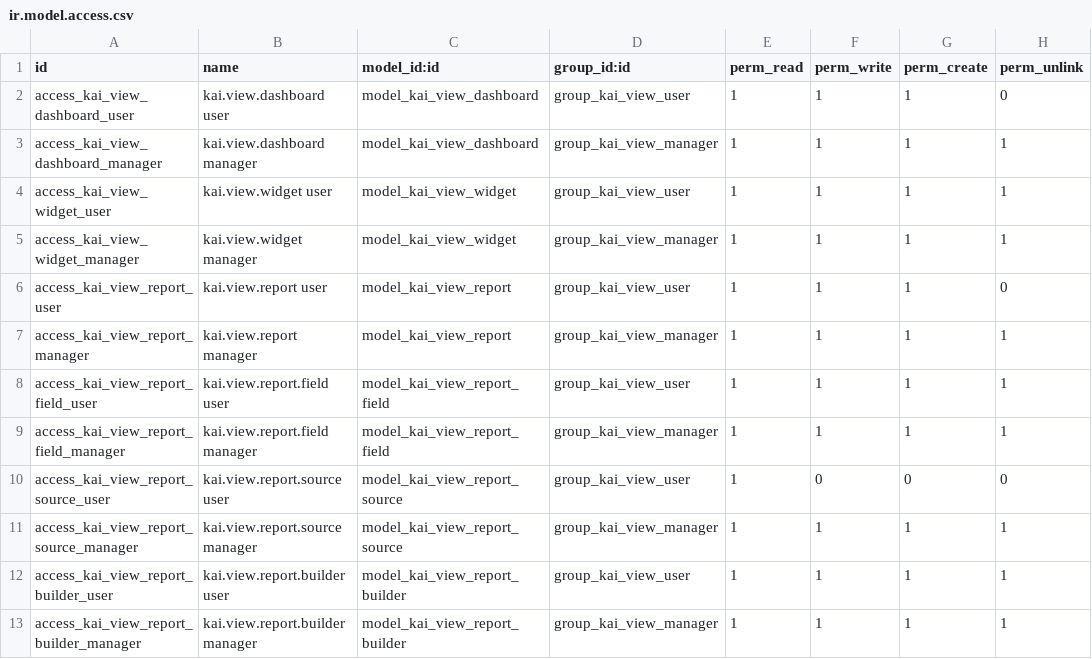
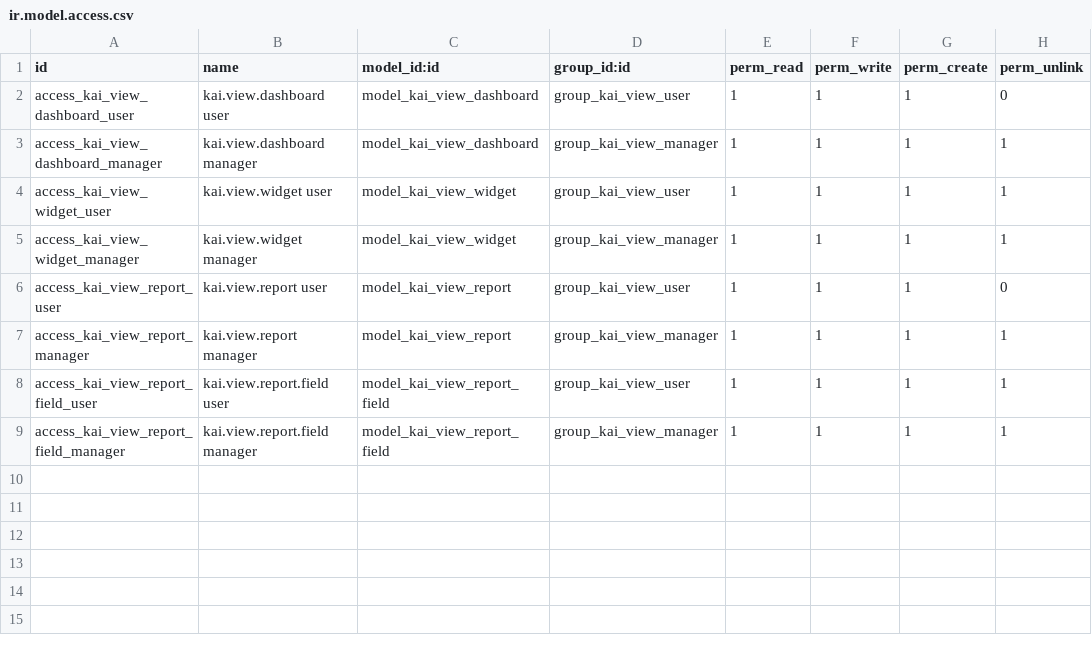
Before and after one commit to kAIzenEd/kAISight, a CSV file: security/ir.model.access.csv, drawn as a sheet; the diff names each change by its address in the sheet, - before the commit and + after, or states it on an @@ line.

```diff
--- a/security/ir.model.access.csv
+++ b/security/ir.model.access.csv
-row 10: access_kai_view_report_source_user | kai.view.report.source user | model_kai_view_report_source | group_kai_view_user | 1 | 0 | 0 | 0
-row 11: access_kai_view_report_source_manager | kai.view.report.source manager | model_kai_view_report_source | group_kai_view_manager | 1 | 1 | 1 | 1
-row 12: access_kai_view_report_builder_user | kai.view.report.builder user | model_kai_view_report_builder | group_kai_view_user | 1 | 1 | 1 | 1
-row 13: access_kai_view_report_builder_manager | kai.view.report.builder manager | model_kai_view_report_builder | group_kai_view_manager | 1 | 1 | 1 | 1
```
Also changed, not shown: 9 other files.
